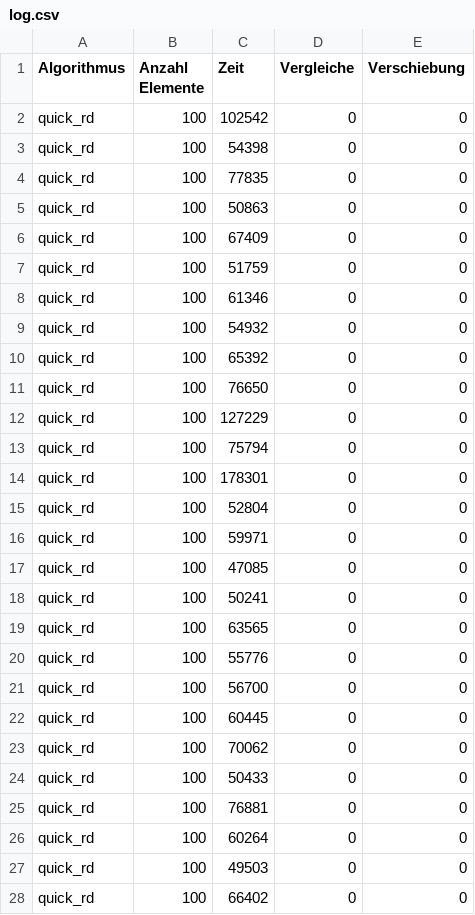
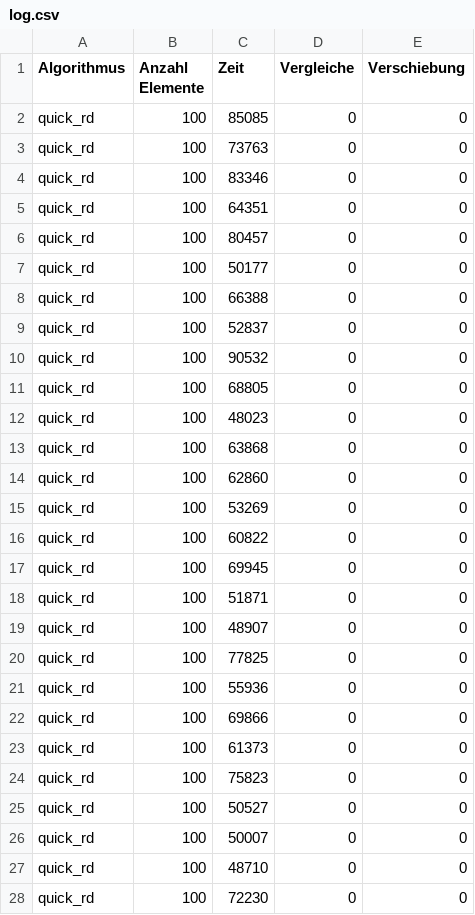
Before and after one commit to Slaan/algudat, a CSV file: src/log.csv, drawn as a sheet; only a part is shown; the diff covers the shown part only.

```diff
--- a/src/log.csv
+++ b/src/log.csv
@@ -1,28 +1,28 @@
 Algorithmus, Anzahl Elemente, Zeit, Vergleiche, Verschiebung
-quick_rd, 100, 102542, 0, 0
-quick_rd, 100, 54398, 0, 0
-quick_rd, 100, 77835, 0, 0
-quick_rd, 100, 50863, 0, 0
-quick_rd, 100, 67409, 0, 0
-quick_rd, 100, 51759, 0, 0
-quick_rd, 100, 61346, 0, 0
-quick_rd, 100, 54932, 0, 0
-quick_rd, 100, 65392, 0, 0
-quick_rd, 100, 76650, 0, 0
-quick_rd, 100, 127229, 0, 0
-quick_rd, 100, 75794, 0, 0
-quick_rd, 100, 178301, 0, 0
-quick_rd, 100, 52804, 0, 0
-quick_rd, 100, 59971, 0, 0
-quick_rd, 100, 47085, 0, 0
-quick_rd, 100, 50241, 0, 0
-quick_rd, 100, 63565, 0, 0
-quick_rd, 100, 55776, 0, 0
-quick_rd, 100, 56700, 0, 0
-quick_rd, 100, 60445, 0, 0
-quick_rd, 100, 70062, 0, 0
-quick_rd, 100, 50433, 0, 0
-quick_rd, 100, 76881, 0, 0
-quick_rd, 100, 60264, 0, 0
-quick_rd, 100, 49503, 0, 0
-quick_rd, 100, 66402, 0, 0
+quick_rd, 100, 85085, 0, 0
+quick_rd, 100, 73763, 0, 0
+quick_rd, 100, 83346, 0, 0
+quick_rd, 100, 64351, 0, 0
+quick_rd, 100, 80457, 0, 0
+quick_rd, 100, 50177, 0, 0
+quick_rd, 100, 66388, 0, 0
+quick_rd, 100, 52837, 0, 0
+quick_rd, 100, 90532, 0, 0
+quick_rd, 100, 68805, 0, 0
+quick_rd, 100, 48023, 0, 0
+quick_rd, 100, 63868, 0, 0
+quick_rd, 100, 62860, 0, 0
+quick_rd, 100, 53269, 0, 0
+quick_rd, 100, 60822, 0, 0
+quick_rd, 100, 69945, 0, 0
+quick_rd, 100, 51871, 0, 0
+quick_rd, 100, 48907, 0, 0
+quick_rd, 100, 77825, 0, 0
+quick_rd, 100, 55936, 0, 0
+quick_rd, 100, 69866, 0, 0
+quick_rd, 100, 61373, 0, 0
+quick_rd, 100, 75823, 0, 0
+quick_rd, 100, 50527, 0, 0
+quick_rd, 100, 50007, 0, 0
+quick_rd, 100, 48710, 0, 0
+quick_rd, 100, 72230, 0, 0
```
Also changed, not shown: 73 edited cells elsewhere in this file, 3 other files.
